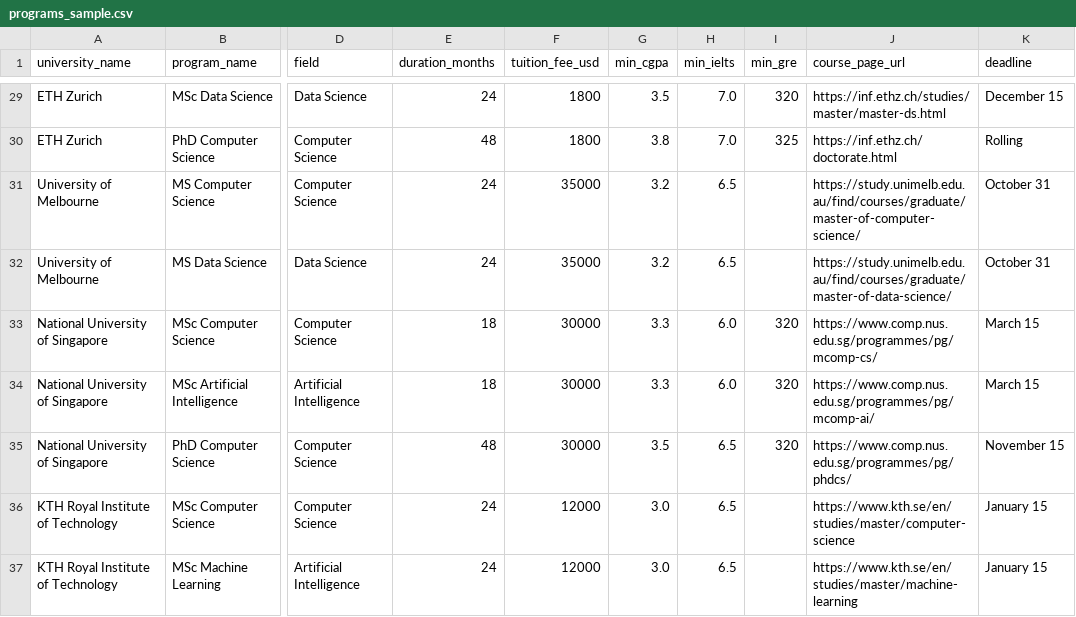
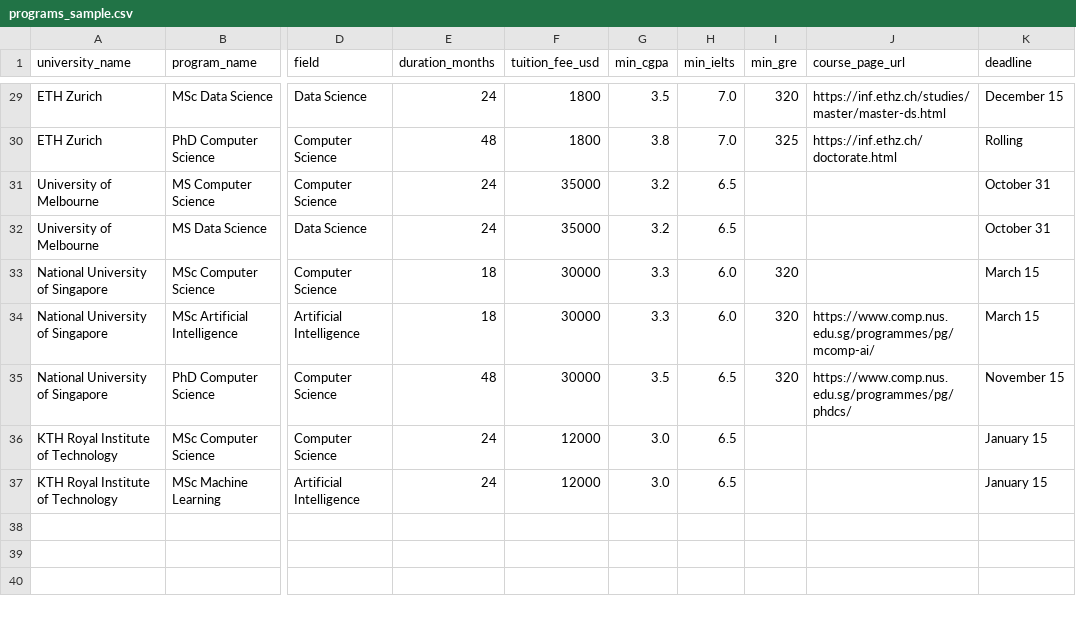
Before and after one commit to AbdullahBajwa12-git/ai-university-recommendation-system, a CSV file: backend/data/programs_sample.csv, drawn as a sheet; only a part is shown, gaps mark what is left out; the diff covers the shown part only; the diff names each change by its address in the sheet, - before the commit and + after, or states it on an @@ line.

```diff
--- a/backend/data/programs_sample.csv
+++ b/backend/data/programs_sample.csv
-J31 (course_page_url): https://study.unimelb.edu.au/find/courses/graduate/master-of-computer-science/
+J31 (course_page_url): (empty)
-J32 (course_page_url): https://study.unimelb.edu.au/find/courses/graduate/master-of-data-science/
+J32 (course_page_url): (empty)
-J33 (course_page_url): https://www.comp.nus.edu.sg/programmes/pg/mcomp-cs/
+J33 (course_page_url): (empty)
-J36 (course_page_url): https://www.kth.se/en/studies/master/computer-science
+J36 (course_page_url): (empty)
-J37 (course_page_url): https://www.kth.se/en/studies/master/machine-learning
+J37 (course_page_url): (empty)
```
Also changed, not shown: 24 edited cells elsewhere in this file, backend/data/universities_sample.csv, 6 other files.
